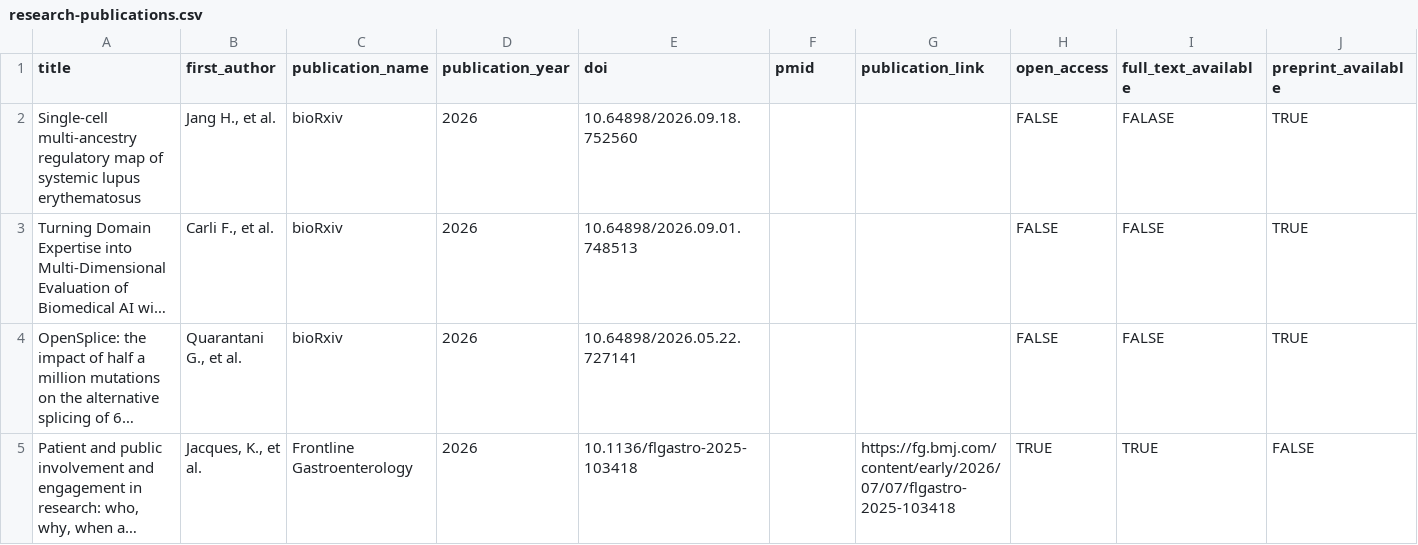
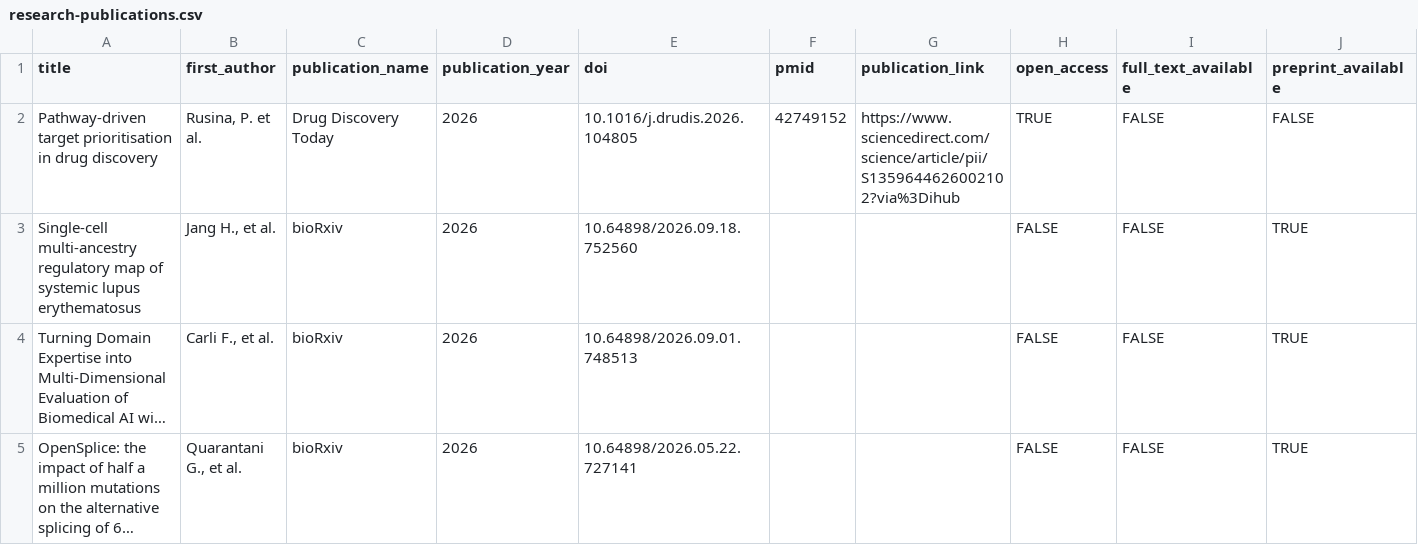
Before and after one commit to opentargets/opentargets.github.io, a CSV file: _data/research-publications.csv, drawn as a sheet; only a part is shown; the shorter side is filled out with more unchanged rows; long unchanged cells end in …; addresses are those after the commit; rows hold the shown columns only; the diff names each change by its address in the sheet, - before the commit and + after, or states it on an @@ line.

Commit message:
Add files via upload
Added Polina's paper

```diff
--- a/_data/research-publications.csv
+++ b/_data/research-publications.csv
+row 2: Pathway-driven target prioritisation in drug discovery | Rusina, P. et al. | Drug Discovery Today | 2026 | 10.1016/j.drudis.2026.104805 | 42749152 | https://www.sciencedirect.com/science/article/pii/S1359644626002102?via%3Dihub | TRUE | FALSE | FALSE
-I3 (full_text_available): FALASE
+I3 (full_text_available): FALSE
```
